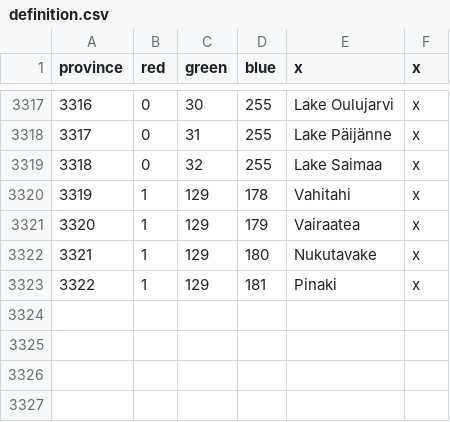
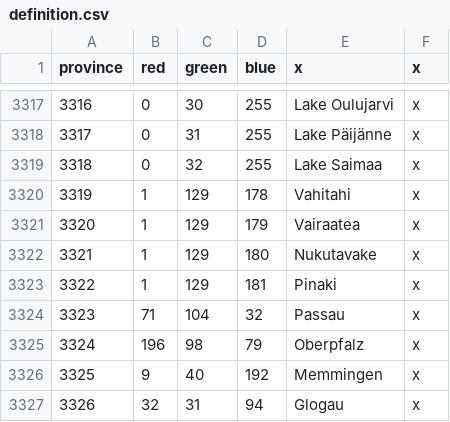
Before and after one commit to cetvrtak/FFA, a CSV file: map/definition.csv, drawn as a sheet; only a part is shown, gaps mark what is left out; the diff names each change by its address in the sheet, - before the commit and + after, or states it on an @@ line.

Commit message:
Passau mod

```diff
--- a/map/definition.csv
+++ b/map/definition.csv
+row 3324: 3323 | 71 | 104 | 32 | Passau | x
+row 3325: 3324 | 196 | 98 | 79 | Oberpfalz | x
+row 3326: 3325 | 9 | 40 | 192 | Memmingen | x
+row 3327: 3326 | 32 | 31 | 94 | Glogau | x
```
Also changed, not shown: 17 other files.
